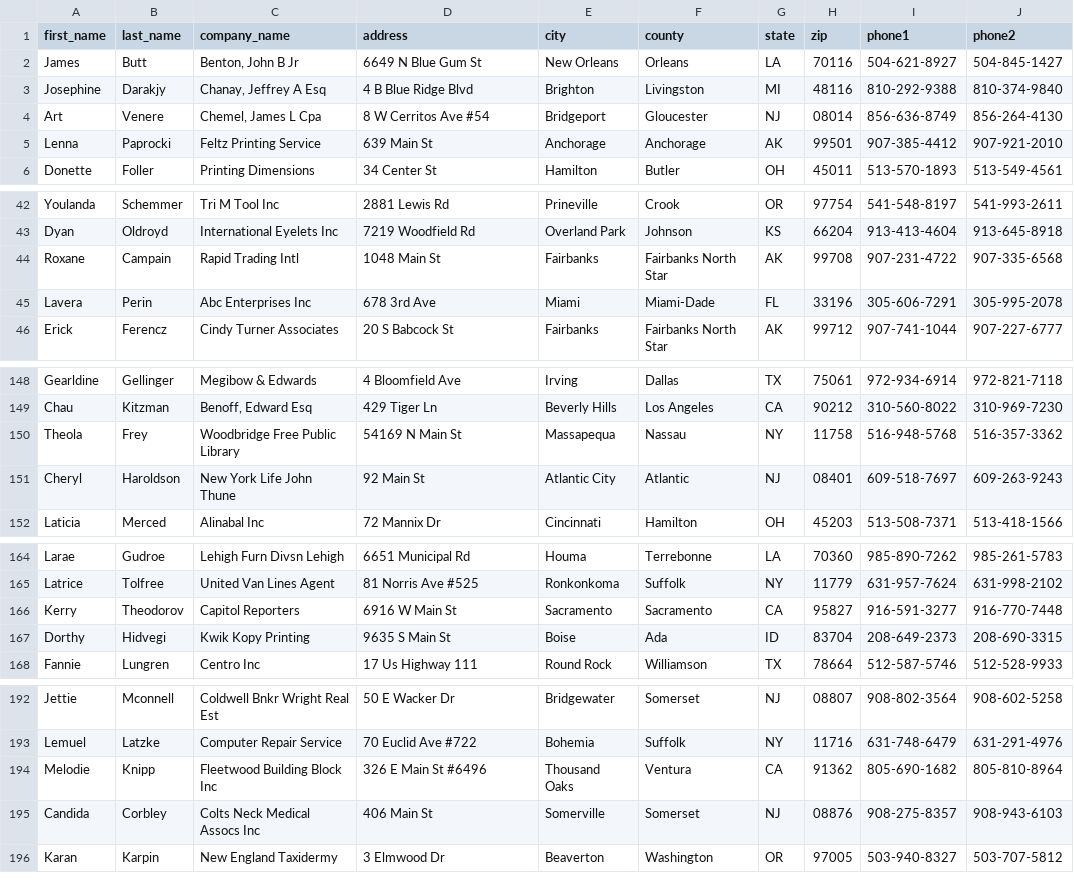
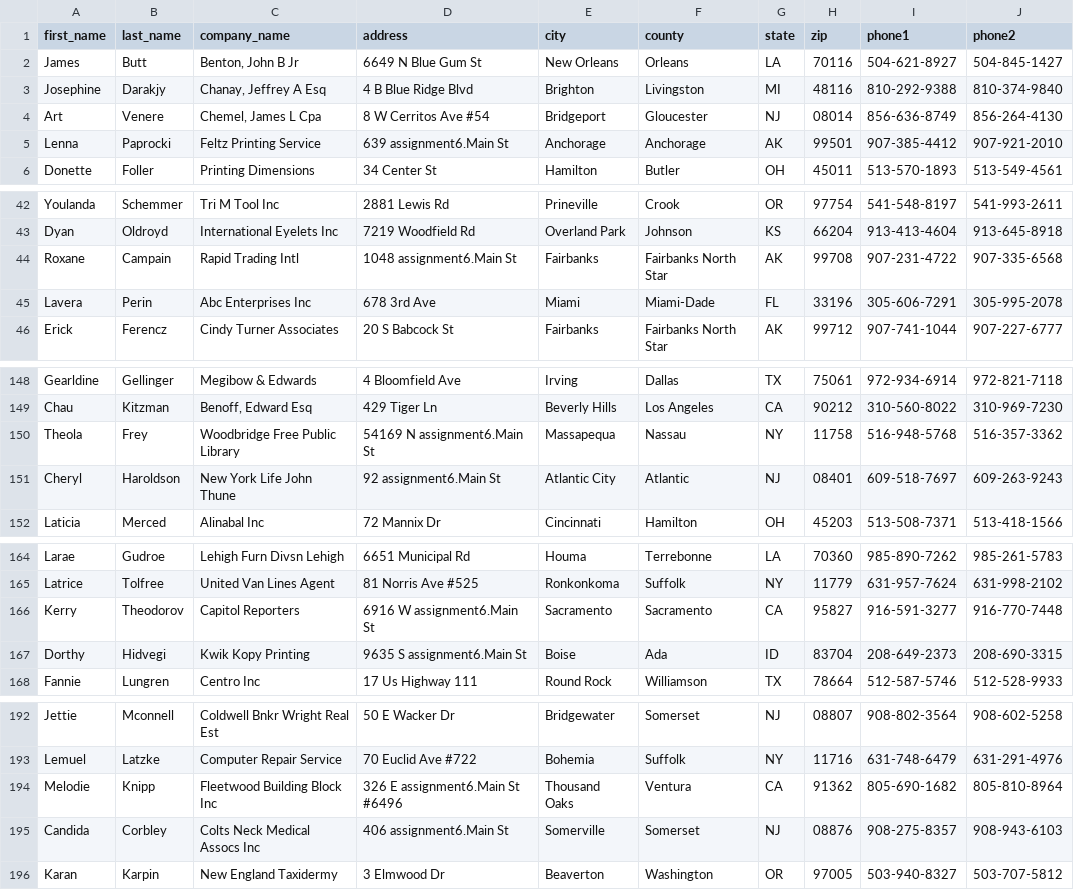
Before and after one commit to Huilin-Feng/hw6, a CSV file: insurance-company-members.csv, drawn as a sheet; only a part is shown, gaps mark what is left out; the diff covers the shown part only; the diff names each change by its address in the sheet, - before the commit and + after, or states it on an @@ line.

Commit message:
add assignment6 implementation

```diff
--- a/insurance-company-members.csv
+++ b/insurance-company-members.csv
-D5 (address): 639 Main St
+D5 (address): 639 assignment6.Main St
-D44 (address): 1048 Main St
+D44 (address): 1048 assignment6.Main St
-D150 (address): 54169 N Main St
+D150 (address): 54169 N assignment6.Main St
-D151 (address): 92 Main St
+D151 (address): 92 assignment6.Main St
-D166 (address): 6916 W Main St
+D166 (address): 6916 W assignment6.Main St
-D167 (address): 9635 S Main St
+D167 (address): 9635 S assignment6.Main St
-D194 (address): 326 E Main St #6496
+D194 (address): 326 E assignment6.Main St #6496
-D195 (address): 406 Main St
+D195 (address): 406 assignment6.Main St
```
Also changed, not shown: 15 edited cells elsewhere in this file, 9 other files.
